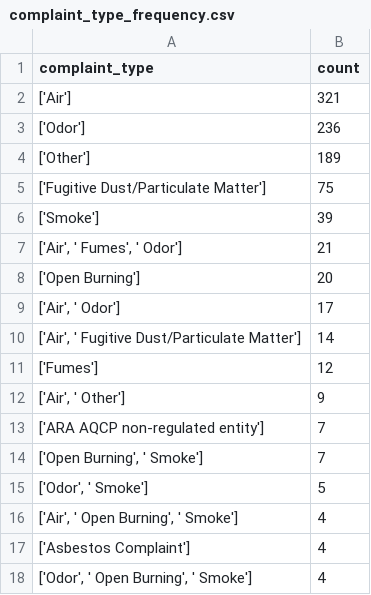
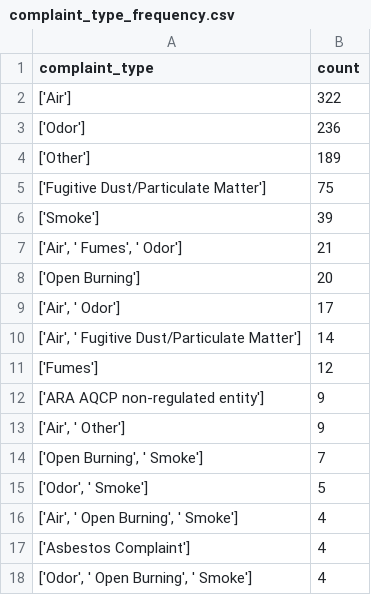
Before and after one commit to LJRollerII/live_nicar_pipeline, a CSV file: exported_data/complaint_type_frequency.csv, drawn as a sheet; only a part is shown.

```diff
--- a/exported_data/complaint_type_frequency.csv
+++ b/exported_data/complaint_type_frequency.csv
@@ -1,3 +1,3 @@
 complaint_type,count
-['Air'],321
+['Air'],322
 ['Odor'],236
@@ -11,4 +11,4 @@ complaint_type,count
 ['Fumes'],12
+['ARA AQCP non-regulated entity'],9
 "['Air', ' Other']",9
-['ARA AQCP non-regulated entity'],7
 "['Open Burning', ' Smoke']",7
```
Also changed, not shown: exported_data/all_complaints.csv, exported_data/invalid_counties.csv.
